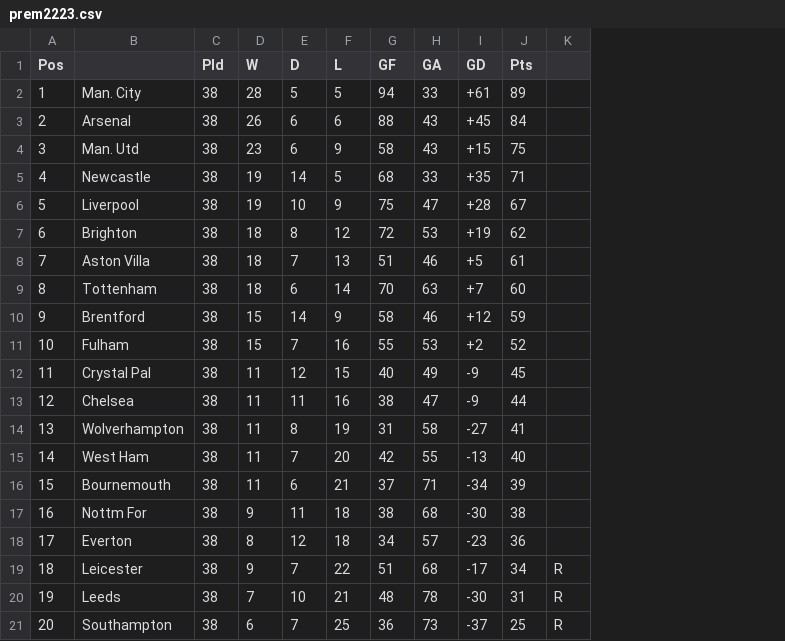
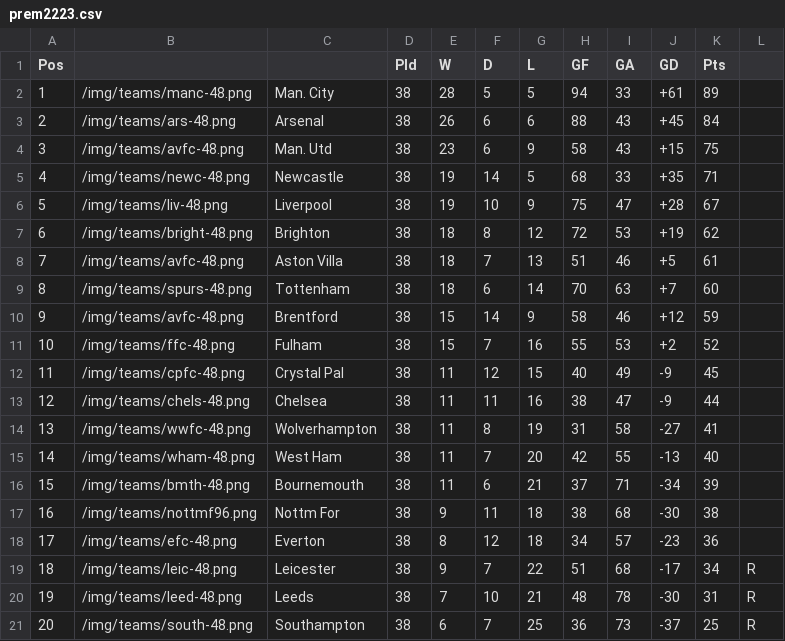
Before and after one commit to mitcpe/footy, a CSV file: assets/tabs/prem2223.csv, drawn as a sheet; the diff names each change by its address in the sheet, - before the commit and + after, or states it on an @@ line.

Commit message:
added fixtures/tables/transfers

```diff
--- a/assets/tabs/prem2223.csv
+++ b/assets/tabs/prem2223.csv
+column B, rows 2-21: /img/teams/manc-48.png | /img/teams/ars-48.png | /img/teams/avfc-48.png | /img/teams/newc-48.png | /img/teams/liv-48.png | /img/teams/bright-48.png | /img/teams/avfc-48.png | /img/teams/spurs-48.png | /img/teams/avfc-48.png | /img/teams/ffc-48.png | /img/teams/cpfc-48.png | /img/teams/chels-48.png | /img/teams/wwfc-48.png | /img/teams/wham-48.png | /img/teams/bmth-48.png | /img/teams/nottmf96.png | /img/teams/efc-48.png | /img/teams/leic-48.png | /img/teams/leed-48.png | /img/teams/south-48.png
```
Also changed, not shown: assets/tabs/prem1920.csv, assets/tabs/prem2021.csv, 30 other files.
